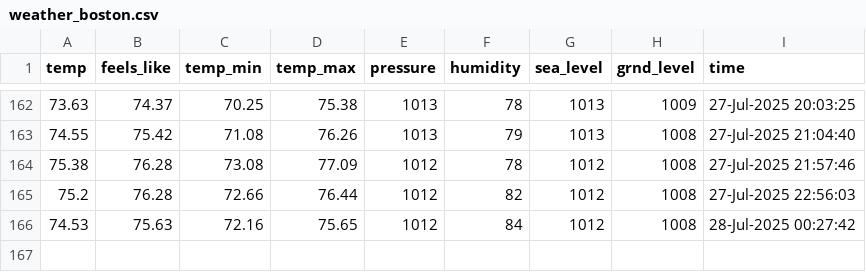
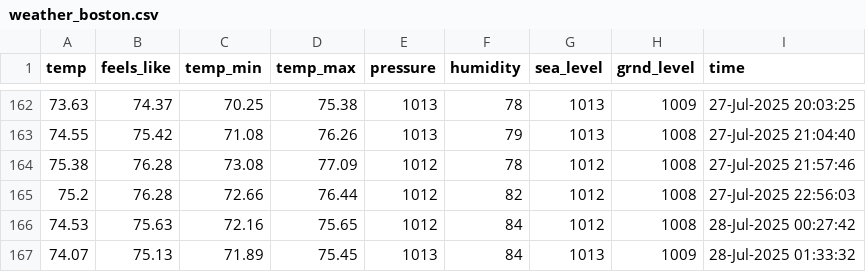
Before and after one commit to yanndebray/weather, a CSV file: weather_boston.csv, drawn as a sheet; only a part is shown, gaps mark what is left out; the diff names each change by its address in the sheet, - before the commit and + after, or states it on an @@ line.

```diff
--- a/weather_boston.csv
+++ b/weather_boston.csv
+row 167: 74.07 | 75.13 | 71.89 | 75.45 | 1013 | 84 | 1013 | 1009 | 28-Jul-2025 01:33:32
```
